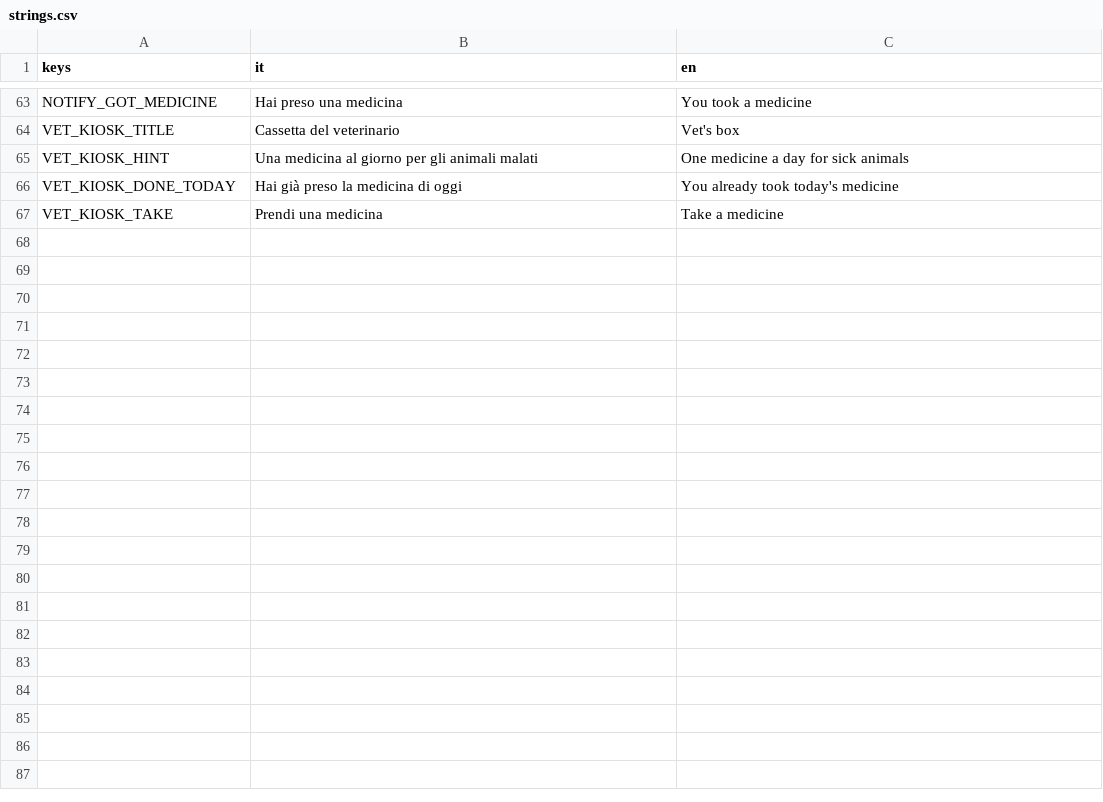
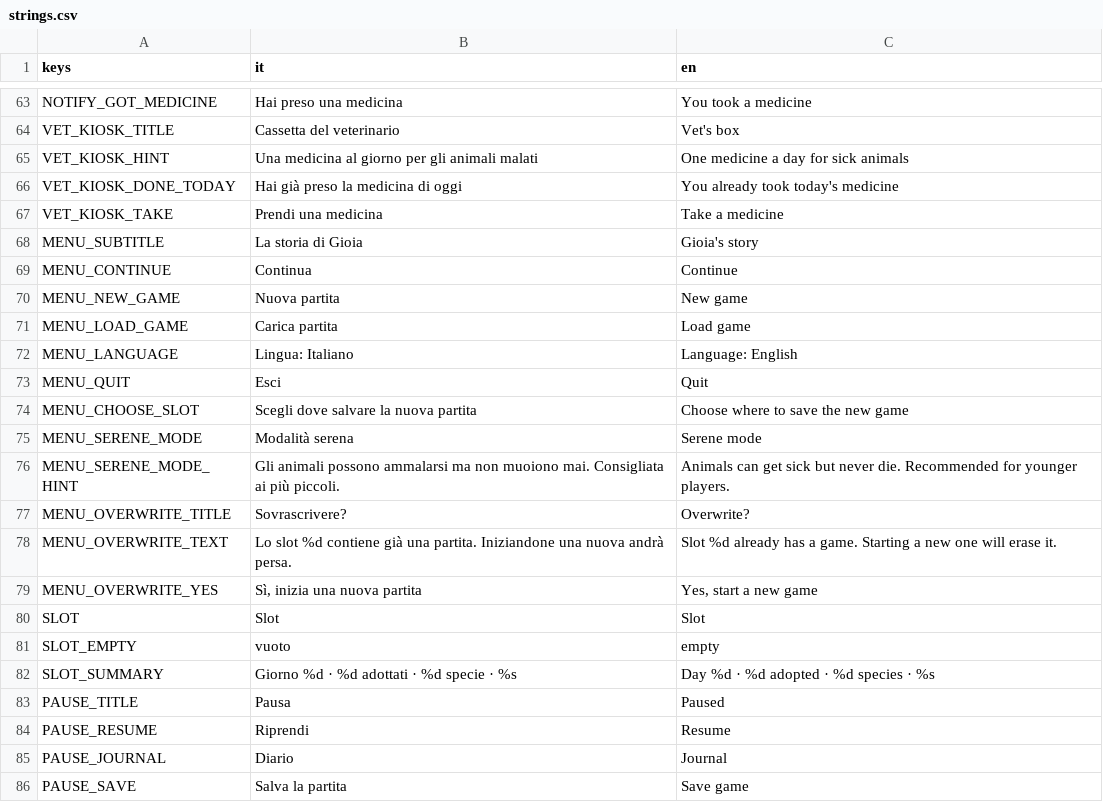
Before and after one commit to thechipisspinning-beep/gioco.gioia, a CSV file: localization/strings.csv, drawn as a sheet; only a part is shown, gaps mark what is left out; the diff covers the shown part only; the diff names each change by its address in the sheet, - before the commit and + after, or states it on an @@ line.

```diff
--- a/localization/strings.csv
+++ b/localization/strings.csv
+row 68: MENU_SUBTITLE | La storia di Gioia | Gioia's story
+row 69: MENU_CONTINUE | Continua | Continue
+row 70: MENU_NEW_GAME | Nuova partita | New game
+row 71: MENU_LOAD_GAME | Carica partita | Load game
+row 72: MENU_LANGUAGE | Lingua: Italiano | Language: English
+row 73: MENU_QUIT | Esci | Quit
+row 74: MENU_CHOOSE_SLOT | Scegli dove salvare la nuova partita | Choose where to save the new game
+row 75: MENU_SERENE_MODE | Modalità serena | Serene mode
+row 76: MENU_SERENE_MODE_HINT | Gli animali possono ammalarsi ma non muoiono mai. Consigliata ai più piccoli. | Animals can get sick but never die. Recommended for younger players.
+row 77: MENU_OVERWRITE_TITLE | Sovrascrivere? | Overwrite?
+row 78: MENU_OVERWRITE_TEXT | Lo slot %d contiene già una partita. Iniziandone una nuova andrà persa. | Slot %d already has a game. Starting a new one will erase it.
+row 79: MENU_OVERWRITE_YES | Sì, inizia una nuova partita | Yes, start a new game
+row 80: SLOT | Slot | Slot
+row 81: SLOT_EMPTY | vuoto | empty
+row 82: SLOT_SUMMARY | Giorno %d · %d adottati · %d specie · %s | Day %d · %d adopted · %d species · %s
+row 83: PAUSE_TITLE | Pausa | Paused
+row 84: PAUSE_RESUME | Riprendi | Resume
+row 85: PAUSE_JOURNAL | Diario | Journal
+row 86: PAUSE_SAVE | Salva la partita | Save game
```
Also changed, not shown: 33 added rows elsewhere in this file, 32 other files.
